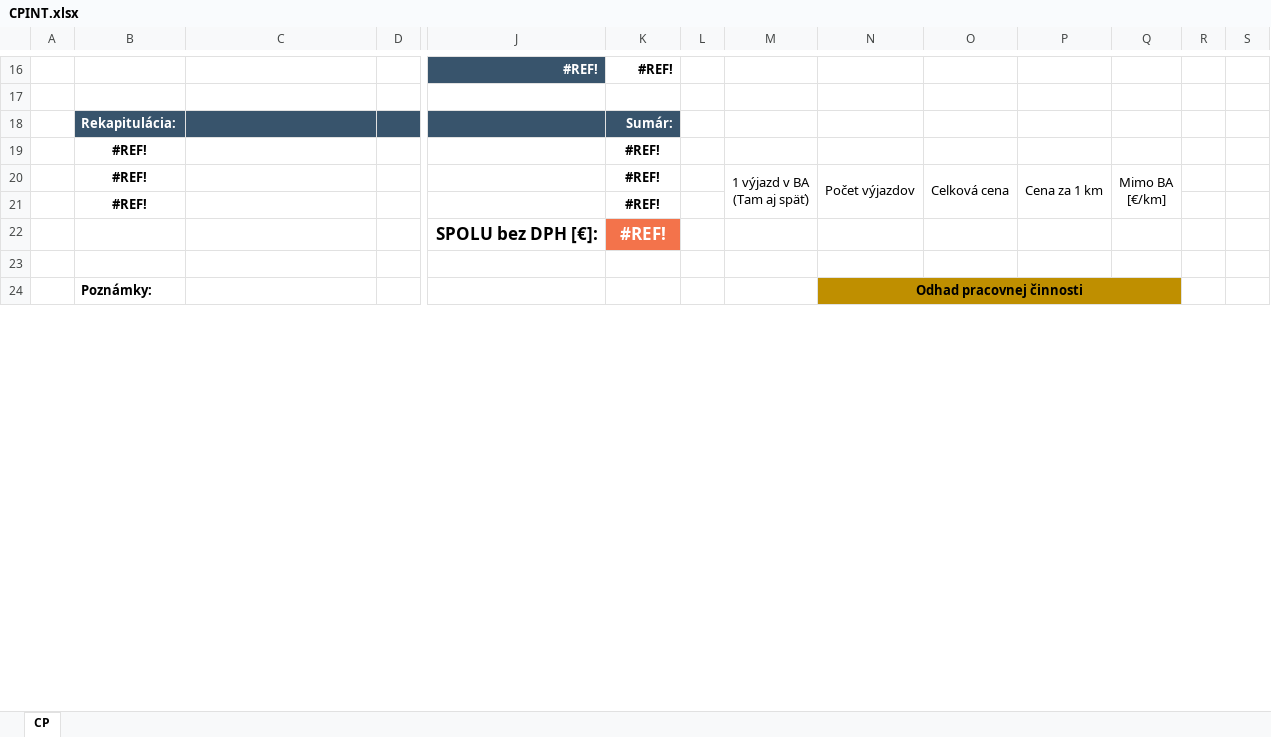
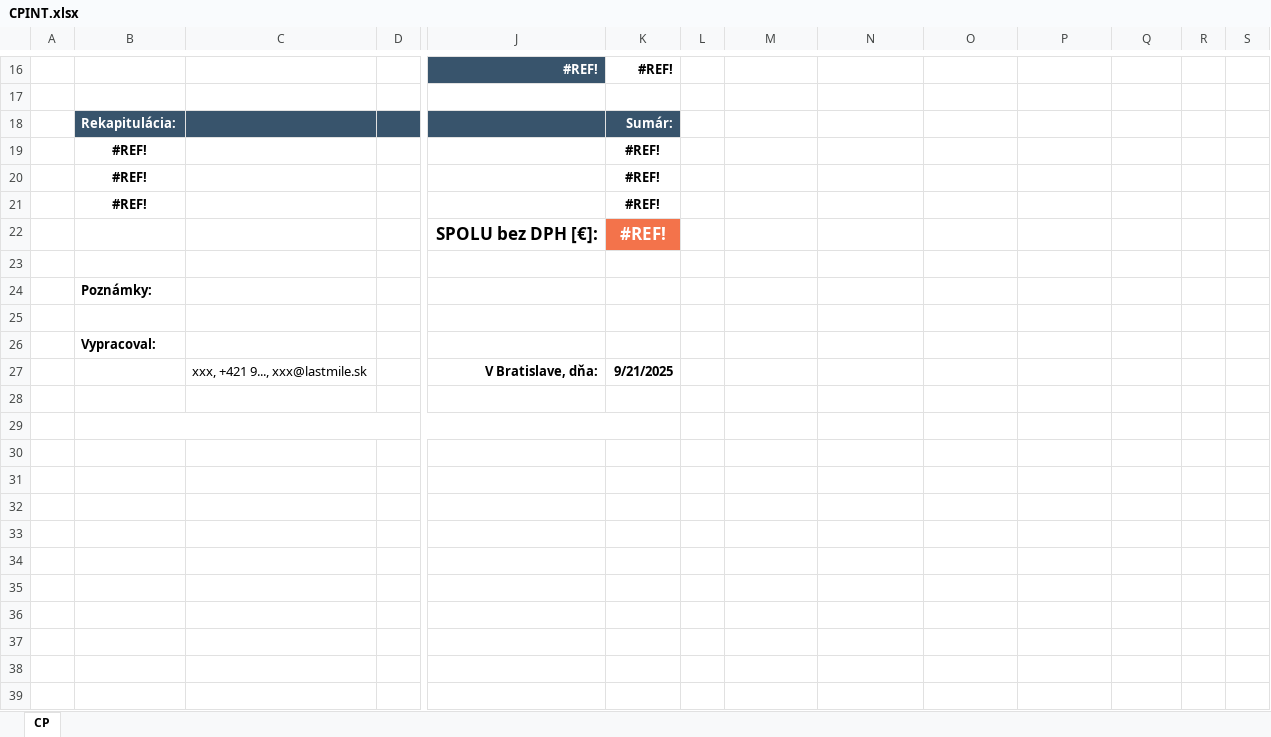
Before and after one commit to Fernindo/LastMile, an Excel workbook: one folder to rule them all/Hlavna aplikacia/CPINT.xlsx, sheet CP, drawn as a sheet; only a part is shown, gaps mark what is left out; values as stored, in another font and other column widths than the file's, no borders; charts and pictures not drawn; removed rows and columns are numbered as before the commit, all else as after; rows hold the shown columns only; ↵ is a line break in a cell; the diff covers the shown part only; the diff names each change by its address in the sheet, - before the commit and + after, or states it on an @@ line.

Commit message:
excel skoro funguje

```diff
--- a/one folder to rule them all/Hlavna aplikacia/CPINT.xlsx (sheet CP)
+++ b/one folder to rule them all/Hlavna aplikacia/CPINT.xlsx (sheet CP)
-row 20:  | #REF! |  |  |  | #REF! |  | 1 výjazd v BA ↵ (Tam aj späť) | Počet výjazdov | Celková cena | Cena za 1 km | Mimo BA ↵ [€/km]
+row 20:  | #REF! |  |  |  | #REF!
+row 24:  | Poznámky:
-row 25:  | Poznámky: |  |  |  |  |  |  | Odhad pracovnej činnosti
+row 25: (empty)
-N25:Q25 fill: #BF8F00
+N25:Q25 fill: none
-N24:Q24 merged
@@ row 36 moved to row 26: Vypracoval: @@
+row 27:  |  | xxx, +421 9..., xxx@lastmile.sk |  | V Bratislave, dňa: | 9/21/2025
+row 28: (empty)
+row 29: (empty)
+row 30: (empty)
+row 31: (empty)
+row 32: (empty)
+row 33: (empty)
+row 34: (empty)
+row 35: (empty)
+row 36: (empty)
+row 37: (empty)
+row 38: (empty)
+row 39: (empty)
```
Also changed, not shown: 7 added rows, 1 removed row and 20 edited cells elsewhere in this sheet, formulas that keep their value, charts or pictures, 1 other file.
